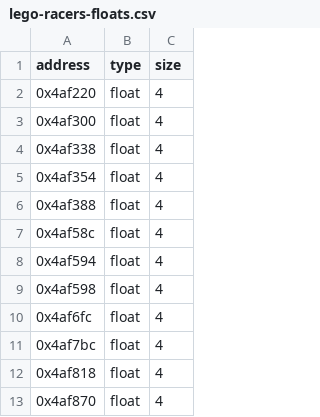
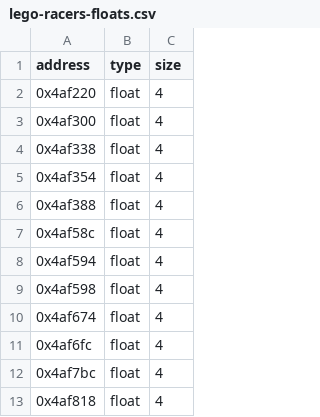
Before and after one commit to isledecomp/racers, a CSV file: reccmp/lego-racers-floats.csv, drawn as a sheet; only a part is shown; the shorter side is filled out with more unchanged rows; the diff names each change by its address in the sheet, - before the commit and + after, or states it on an @@ line.

Commit message:
Literalize the 4.0f pool (g_ghostSpeedScale) and clean up TgbTargetPointList::Load
g_ghostSpeedScale was the merged 4.0f literal pool (0x4af674, early
.rdata, ten const-second FPU references across seven TUs) misdeclared
as a named global in timeracemanager.cpp. Replace every use with the
literal and register the pool address in the floats CSV.

TgbTargetPointList::Load reads the loop token in the while condition,
matching the original's single call site.

CarPartPlacement::ResetCamera, PitchViewAnalog, and UpdateViewPitch now
match 100%.

```diff
--- a/reccmp/lego-racers-floats.csv
+++ b/reccmp/lego-racers-floats.csv
+row 10: 0x4af674 | float | 4
```
Also changed, not shown: 6 other files.
